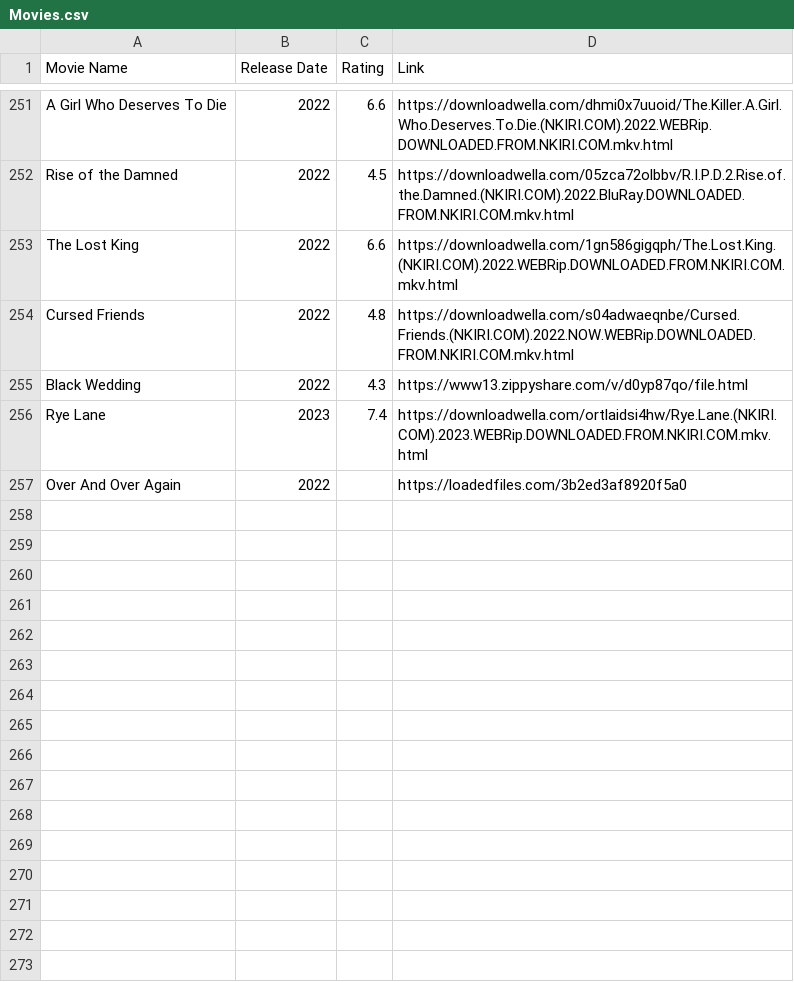
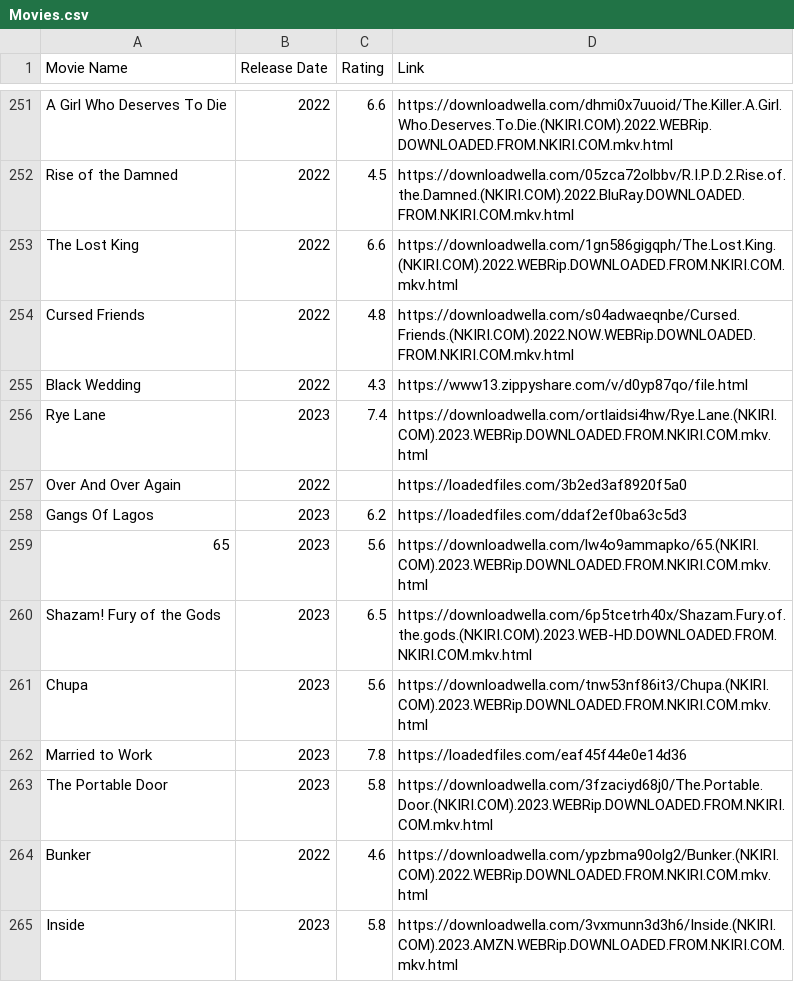
Before and after one commit to kings-data-quest/Movie_recomendation, a CSV file: Movies.csv, drawn as a sheet; only a part is shown, gaps mark what is left out.

```diff
--- a/Movies.csv
+++ b/Movies.csv
@@ -257 +257,9 @@ Rye Lane,2023,7.4,https://downloadwella.com/ortlaidsi4hw/Rye.Lane.(NKIRI.COM).20
 Over And Over Again,2022,,https://loadedfiles.com/3b2ed3af8920f5a0
+Gangs Of Lagos,2023,6.2,https://loadedfiles.com/ddaf2ef0ba63c5d3
+65,2023,5.6,https://downloadwella.com/lw4o9ammapko/65.(NKIRI.COM).2023.WEBRip.DOWNLOADED.FROM.NKIRI.COM.mkv.html
+Shazam! Fury of the Gods,2023,6.5,https://downloadwella.com/6p5tcetrh40x/Shazam.Fury.of.the.gods.(NKIRI.COM).2023.WEB-HD.DOWNLOADED.FROM.NKIRI.COM.mkv.html
+Chupa,2023,5.6,https://downloadwella.com/tnw53nf86it3/Chupa.(NKIRI.COM).2023.WEBRip.DOWNLOADED.FROM.NKIRI.COM.mkv.html
+Married to Work,2023,7.8,https://loadedfiles.com/eaf45f44e0e14d36
+The Portable Door,2023,5.8,https://downloadwella.com/3fzaciyd68j0/The.Portable.Door.(NKIRI.COM).2023.WEBRip.DOWNLOADED.FROM.NKIRI.COM.mkv.html
+Bunker,2022,4.6,https://downloadwella.com/ypzbma90olg2/Bunker.(NKIRI.COM).2022.WEBRip.DOWNLOADED.FROM.NKIRI.COM.mkv.html
+Inside,2023,5.8,https://downloadwella.com/3vxmunn3d3h6/Inside.(NKIRI.COM).2023.AMZN.WEBRip.DOWNLOADED.FROM.NKIRI.COM.mkv.html
```
Also changed, not shown: 1 other file.
